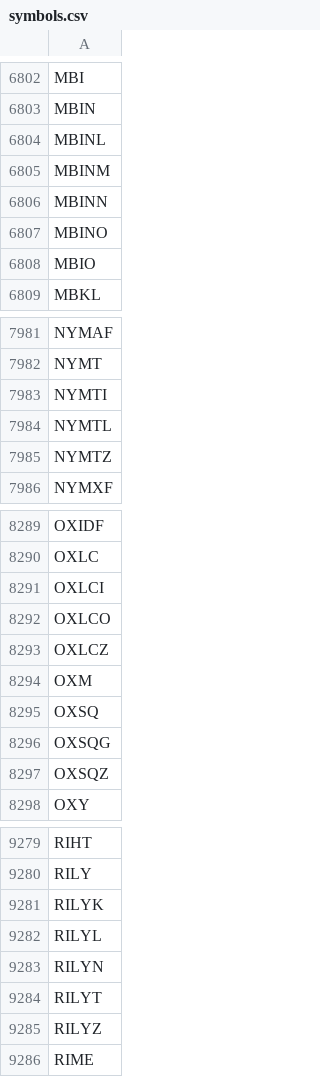
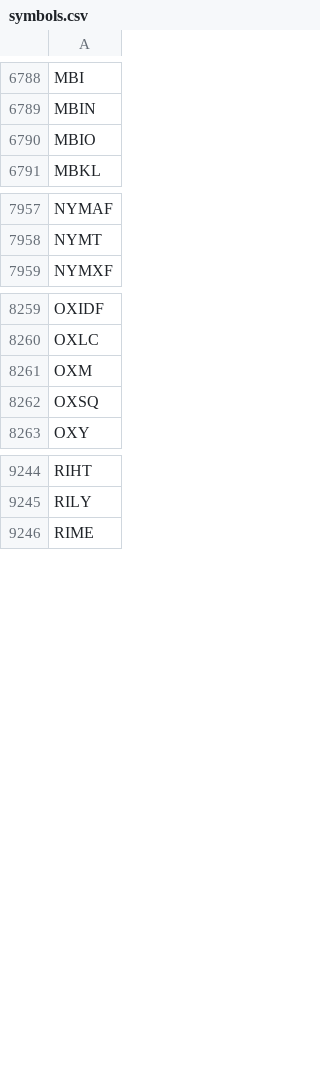
Before and after one commit to melder/symbols_options_csvs, a CSV file: symbols.csv, drawn as a sheet; only a part is shown, gaps mark what is left out; the diff covers the shown part only.

```diff
--- a/symbols.csv
+++ b/symbols.csv
@@ -6803,6 +6789,2 @@ MBI
 MBIN
-MBINL
-MBINM
-MBINN
-MBINO
 MBIO
@@ -7982,5 +7958,2 @@ NYMAF
 NYMT
-NYMTI
-NYMTL
-NYMTZ
 NYMXF
@@ -8290,9 +8260,4 @@ OXIDF
 OXLC
-OXLCI
-OXLCO
-OXLCZ
 OXM
 OXSQ
-OXSQG
-OXSQZ
 OXY
@@ -9280,7 +9245,2 @@ RIHT
 RILY
-RILYK
-RILYL
-RILYN
-RILYT
-RILYZ
 RIME
```
Also changed, not shown: 10 added rows, 40 removed rows and 1 edited cell elsewhere in this file, monthlies.csv, options.csv, 1 other file.
